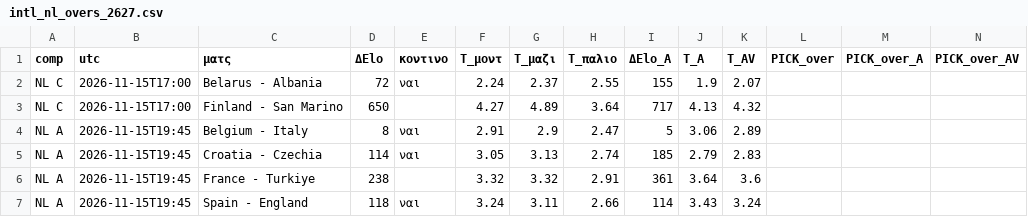
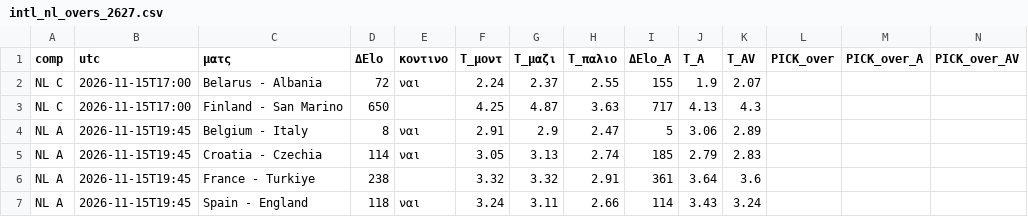
Before and after one commit to stelios1891-afk/xg-dashboard, a CSV file: intl_nl_overs_2627.csv, drawn as a sheet; only a part is shown.

```diff
--- a/intl_nl_overs_2627.csv
+++ b/intl_nl_overs_2627.csv
@@ -2,3 +2,3 @@ comp,utc,ματς,ΔElo,κοντινο,T_μοντ,T_μαζι,T_παλιο,ΔElo_
 NL C,2026-11-15T17:00,Belarus - Albania,72,ναι,2.24,2.37,2.55,155,1.9,2.07,,,
-NL C,2026-11-15T17:00,Finland - San Marino,650,,4.27,4.89,3.64,717,4.13,4.32,,,
+NL C,2026-11-15T17:00,Finland - San Marino,650,,4.25,4.87,3.63,717,4.13,4.3,,,
 NL A,2026-11-15T19:45,Belgium - Italy,8,ναι,2.91,2.9,2.47,5,3.06,2.89,,,
```
Also changed, not shown: intl_nl_shadow_2627.csv, intl_projections.csv, 2 other files.
